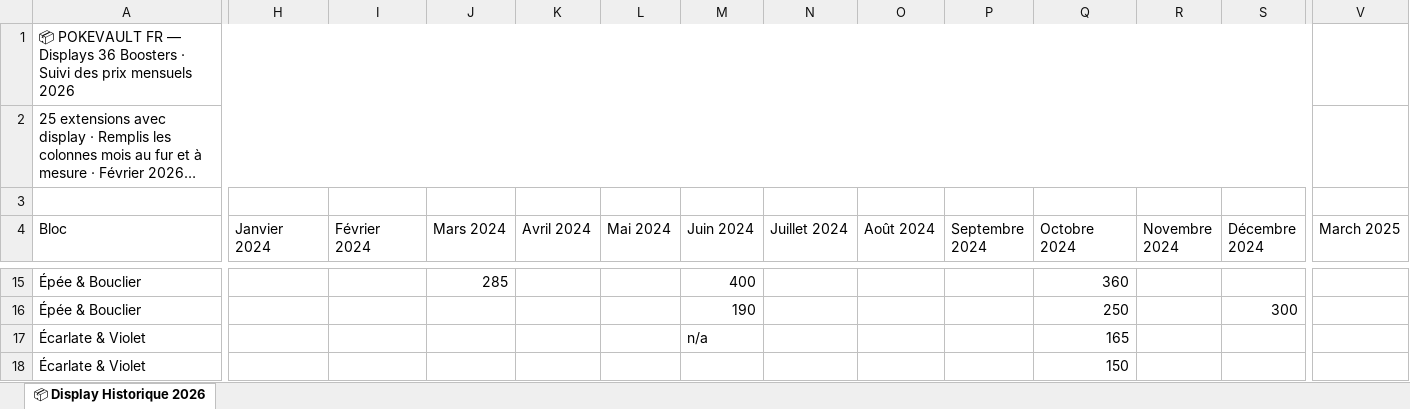
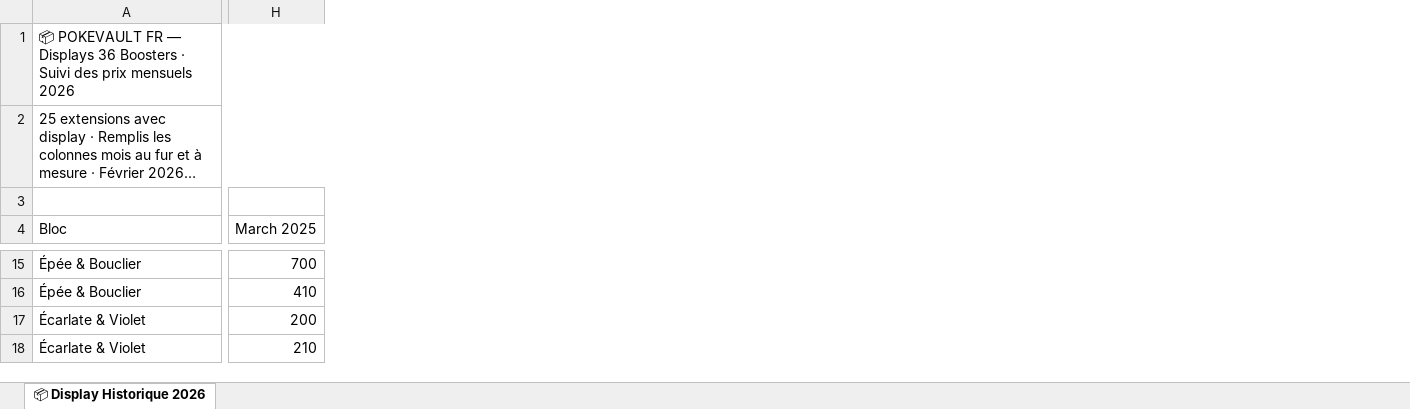
Before and after one commit to nicosamuel03-lang/pokeapp, an Excel workbook: pokedisplay.xlsx, sheet 📦 Display Historique 2026, drawn as a sheet; only a part is shown, gaps mark what is left out; long unchanged cells end in …; values as stored, in another font and other column widths than the file's, no cell formats; charts and pictures not drawn; removed rows and columns are numbered as before the commit, all else as after; the diff covers the shown part only; the diff names each change by its address in the sheet, - before the commit and + after, or states it on an @@ line.

```diff
--- a/pokedisplay.xlsx (sheet 📦 Display Historique 2026)
+++ b/pokedisplay.xlsx (sheet 📦 Display Historique 2026)
-column H (Janvier 2024), empty
-column I (Février 2024), empty
-column J (Mars 2024), row 15: 285
-column K (Avril 2024), empty
-column L (Mai 2024), empty
-column M (Juin 2024), rows 15-17: 400 | 190 | n/a
-column N (Juillet 2024), empty
-column O (Août 2024), empty
-column P (Septembre 2024), empty
-column Q (Octobre 2024), rows 15-18: 360 | 250 | 165 | 150
-column R (Novembre 2024), empty
-column S (Décembre 2024), row 16: 300
-A1:S1 merged
+A1:S1 merged
-A2:S2 merged
+A2:S2 merged
-H15 (March 2025): (empty)
+H15 (March 2025): 700
-H16 (March 2025): (empty)
+H16 (March 2025): 410
-H17 (March 2025): (empty)
+H17 (March 2025): 200
-H18 (March 2025): (empty)
+H18 (March 2025): 210
```
Also changed, not shown: 33 removed rows, 3 removed columns and 154 edited cells elsewhere in this sheet, cell formats, pokedata.xlsx, 9 other files.
